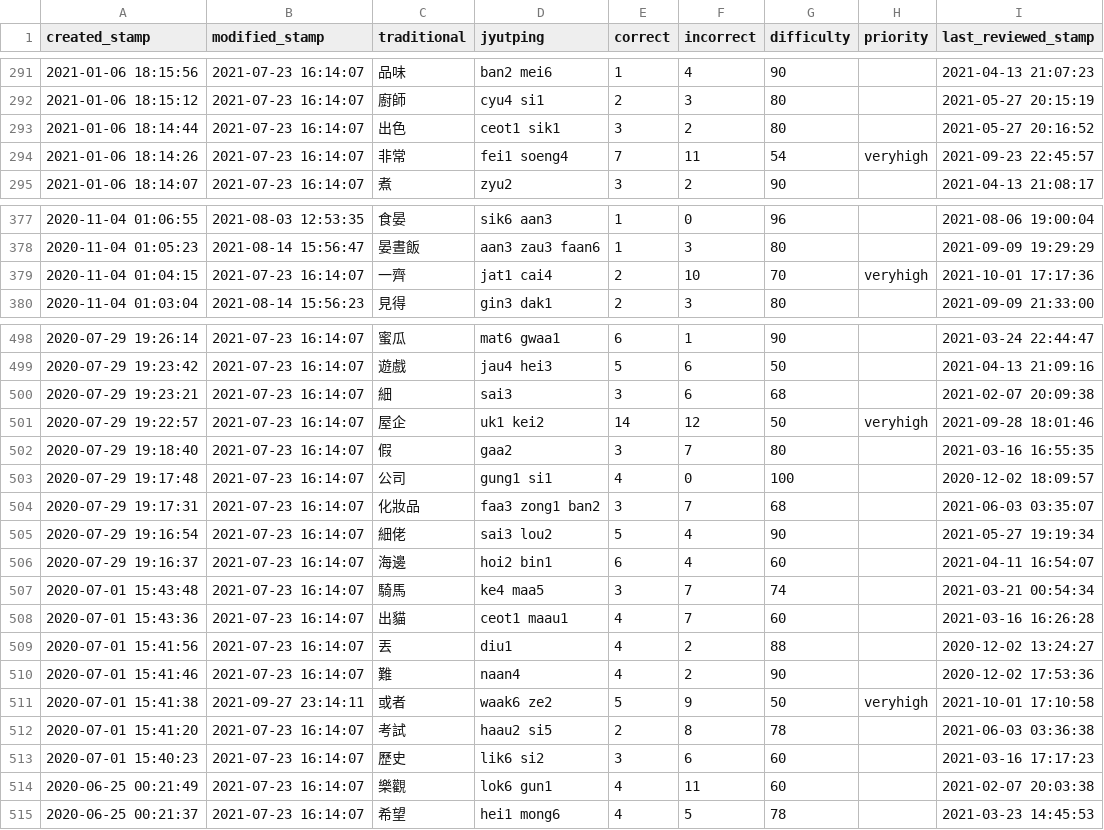
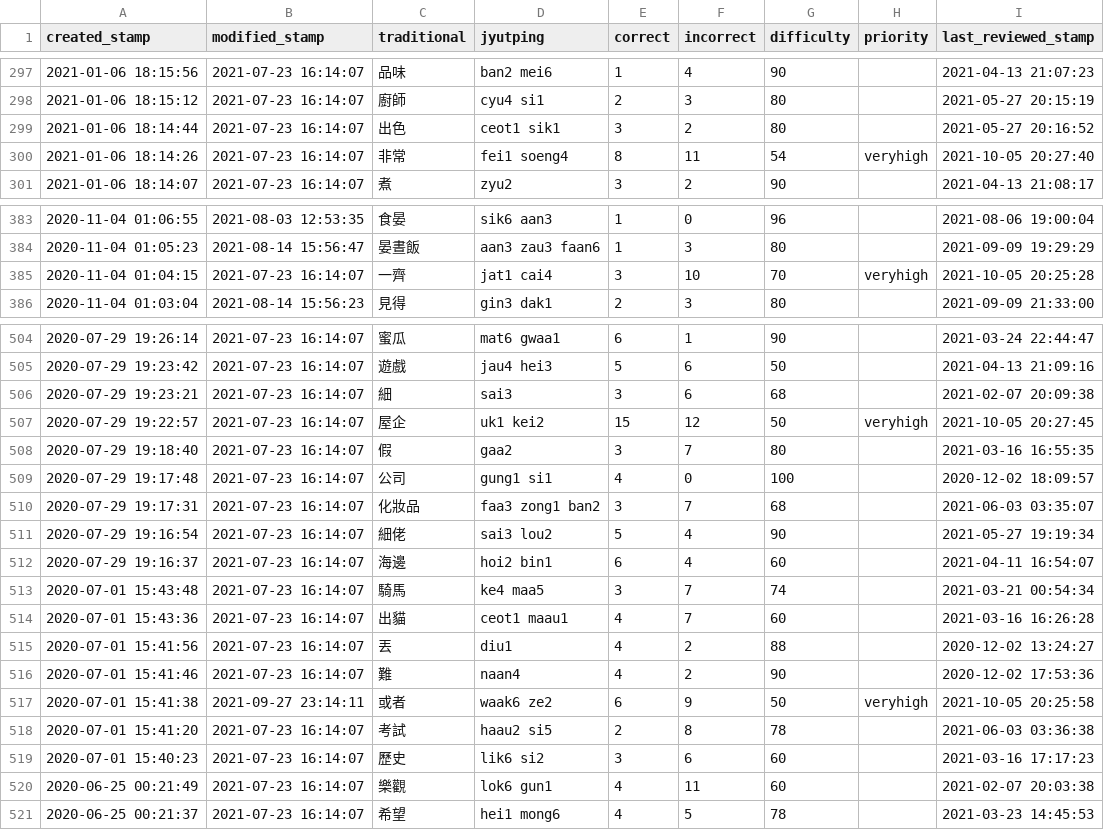
Before and after one commit to tina-may/tina-pleco, a CSV file: Report.csv, drawn as a sheet; only a part is shown, gaps mark what is left out; the diff covers the shown part only.

```diff
--- a/Report.csv
+++ b/Report.csv
@@ -293,3 +299,3 @@ created_stamp,modified_stamp,traditional,jyutping,correct,incorrect,difficulty,p
 2021-01-06 18:14:44,2021-07-23 16:14:07,出色,ceot1 sik1,3,2,80,,2021-05-27 20:16:52
-2021-01-06 18:14:26,2021-07-23 16:14:07,非常,fei1 soeng4,7,11,54,veryhigh,2021-09-23 22:45:57
+2021-01-06 18:14:26,2021-07-23 16:14:07,非常,fei1 soeng4,8,11,54,veryhigh,2021-10-05 20:27:40
 2021-01-06 18:14:07,2021-07-23 16:14:07,煮,zyu2,3,2,90,,2021-04-13 21:08:17
@@ -378,3 +384,3 @@ created_stamp,modified_stamp,traditional,jyutping,correct,incorrect,difficulty,p
 2020-11-04 01:05:23,2021-08-14 15:56:47,晏晝飯,aan3 zau3 faan6,1,3,80,,2021-09-09 19:29:29
-2020-11-04 01:04:15,2021-07-23 16:14:07,一齊,jat1 cai4,2,10,70,veryhigh,2021-10-01 17:17:36
+2020-11-04 01:04:15,2021-07-23 16:14:07,一齊,jat1 cai4,3,10,70,veryhigh,2021-10-05 20:25:28
 2020-11-04 01:03:04,2021-08-14 15:56:23,見得,gin3 dak1,2,3,80,,2021-09-09 21:33:00
@@ -500,3 +506,3 @@ created_stamp,modified_stamp,traditional,jyutping,correct,incorrect,difficulty,p
 2020-07-29 19:23:21,2021-07-23 16:14:07,細,sai3,3,6,68,,2021-02-07 20:09:38
-2020-07-29 19:22:57,2021-07-23 16:14:07,屋企,uk1 kei2,14,12,50,veryhigh,2021-09-28 18:01:46
+2020-07-29 19:22:57,2021-07-23 16:14:07,屋企,uk1 kei2,15,12,50,veryhigh,2021-10-05 20:27:45
 2020-07-29 19:18:40,2021-07-23 16:14:07,假,gaa2,3,7,80,,2021-03-16 16:55:35
@@ -510,3 +516,3 @@ created_stamp,modified_stamp,traditional,jyutping,correct,incorrect,difficulty,p
 2020-07-01 15:41:46,2021-07-23 16:14:07,難,naan4,4,2,90,,2020-12-02 17:53:36
-2020-07-01 15:41:38,2021-09-27 23:14:11,或者,waak6 ze2,5,9,50,veryhigh,2021-10-01 17:10:58
+2020-07-01 15:41:38,2021-09-27 23:14:11,或者,waak6 ze2,6,9,50,veryhigh,2021-10-05 20:25:58
 2020-07-01 15:41:20,2021-07-23 16:14:07,考試,haau2 si5,2,8,78,,2021-06-03 03:36:38
```
Also changed, not shown: 6 added rows and 25 edited cells elsewhere in this file, 2 other files.
